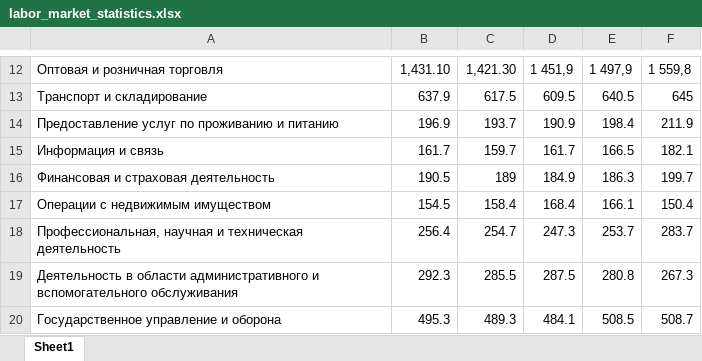
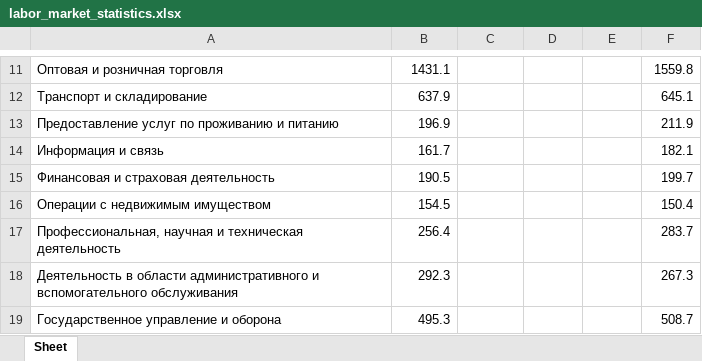
Before and after one commit to Cagey7/Macrobulletin_project, an Excel workbook: bulletin/macroeconomics/static/macroeconomics/tables/labor_market_statistics.xlsx, sheet Sheet, drawn as a sheet; only a part is shown, gaps mark what is left out; values as stored, in another font and other column widths than the file's, no borders; addresses are those after the commit; the diff covers the shown part only; the diff names each change by its address in the sheet, - before the commit and + after, or states it on an @@ line.

Commit message:
Added create year table

```diff
--- a/bulletin/macroeconomics/static/macroeconomics/tables/labor_market_statistics.xlsx (sheet Sheet)
+++ b/bulletin/macroeconomics/static/macroeconomics/tables/labor_market_statistics.xlsx (sheet Sheet)
-sheet tab: Sheet1
+sheet tab: Sheet
-B11: 1,431.10
+B11: 1431.1
-C11: 1,421.30
+C11: (empty)
-D11: 1 451,9
+D11: (empty)
-E11: 1 497,9
+E11: (empty)
-F11: 1 559,8
+F11: 1559.8
-C12: 617.5
+C12: (empty)
-D12: 609.5
+D12: (empty)
-E12: 640.5
+E12: (empty)
-F12: 645
+F12: 645.1
-C13: 193.7
+C13: (empty)
-D13: 190.9
+D13: (empty)
-E13: 198.4
+E13: (empty)
-C14: 159.7
+C14: (empty)
-D14: 161.7
+D14: (empty)
-E14: 166.5
+E14: (empty)
-C15: 189
+C15: (empty)
-D15: 184.9
+D15: (empty)
-E15: 186.3
+E15: (empty)
-C16: 158.4
+C16: (empty)
-D16: 168.4
+D16: (empty)
-E16: 166.1
+E16: (empty)
-C17: 254.7
+C17: (empty)
-D17: 247.3
+D17: (empty)
-E17: 253.7
+E17: (empty)
-C18: 285.5
+C18: (empty)
-D18: 287.5
+D18: (empty)
-E18: 280.8
+E18: (empty)
-C19: 489.3
+C19: (empty)
-D19: 484.1
+D19: (empty)
-E19: 508.5
+E19: (empty)
```
Also changed, not shown: 5 added rows, 6 removed rows and 50 edited cells elsewhere in this sheet, bulletin/macroeconomics/static/macroeconomics/tables/consumer_price_index1.xlsx, bulletin/macroeconomics/static/macroeconomics/tables/consumer_price_index2.xlsx, 3 other files.
